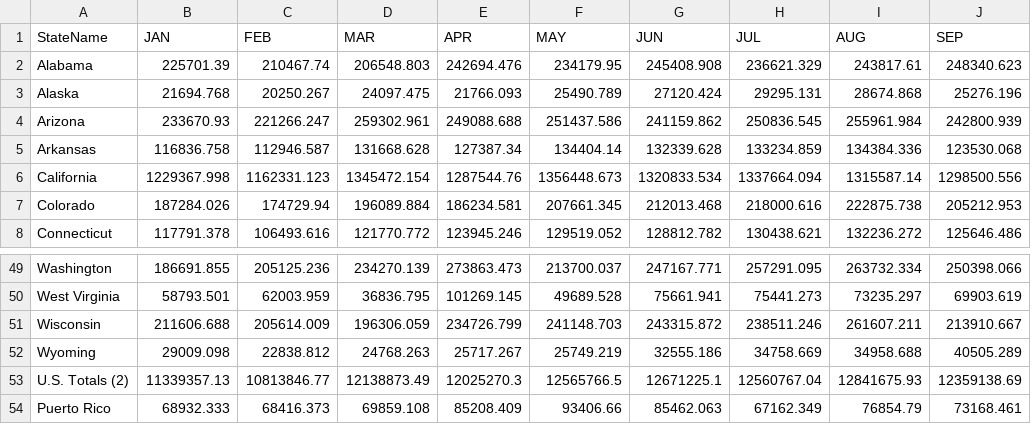
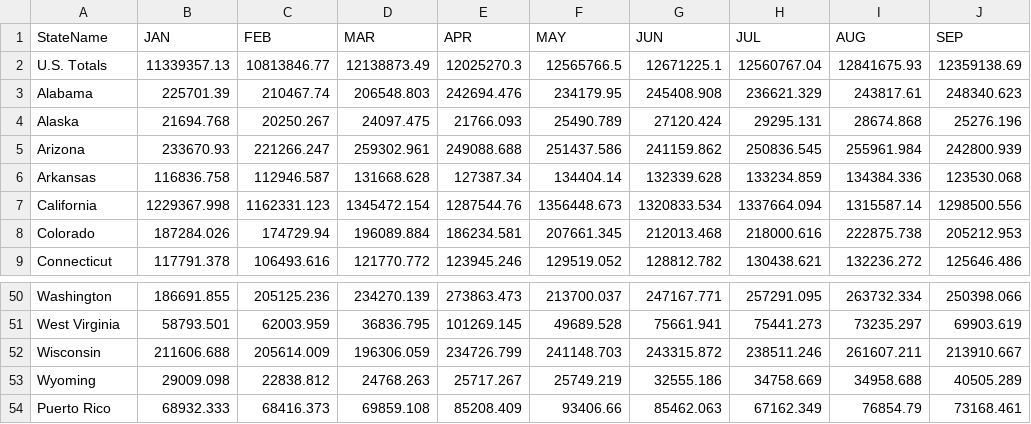
Before and after one commit to ErchHines/Monthly-Motor-Fuel, a CSV file: data/GrossVolGas.csv, drawn as a sheet; only a part is shown, gaps mark what is left out.

```diff
--- a/data/GrossVolGas.csv
+++ b/data/GrossVolGas.csv
@@ -1,2 +1,3 @@
 StateName,JAN,FEB,MAR,APR,MAY,JUN,JUL,AUG,SEP
+U.S. Totals,11339357.13,10813846.77,12138873.49,12025270.3,12565766.5,12671225.1,12560767.04,12841675.93,12359138.69
 Alabama,225701.39,210467.74,206548.803,242694.476,234179.95,245408.908,236621.329,243817.61,248340.623
@@ -52,3 +53,2 @@ Wisconsin,211606.688,205614.009,196306.059,234726.799,241148.703,243315.872,2385
 Wyoming,29009.098,22838.812,24768.263,25717.267,25749.219,32555.186,34758.669,34958.688,40505.289
-U.S. Totals (2),11339357.13,10813846.77,12138873.49,12025270.3,12565766.5,12671225.1,12560767.04,12841675.93,12359138.69
 Puerto Rico,68932.333,68416.373,69859.108,85208.409,93406.66,85462.063,67162.349,76854.79,73168.461
```
Also changed, not shown: 12 other files.
